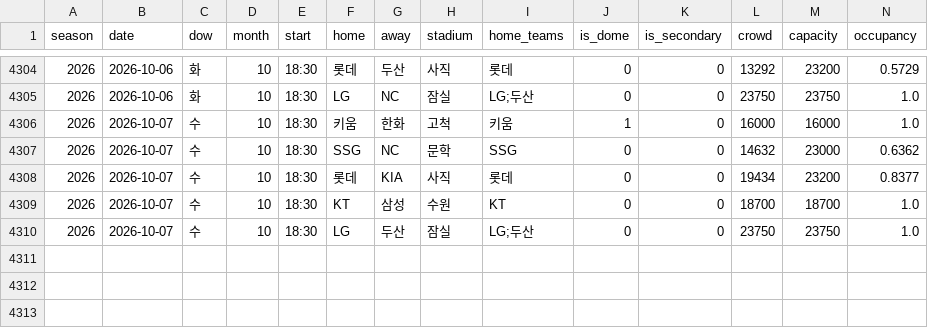
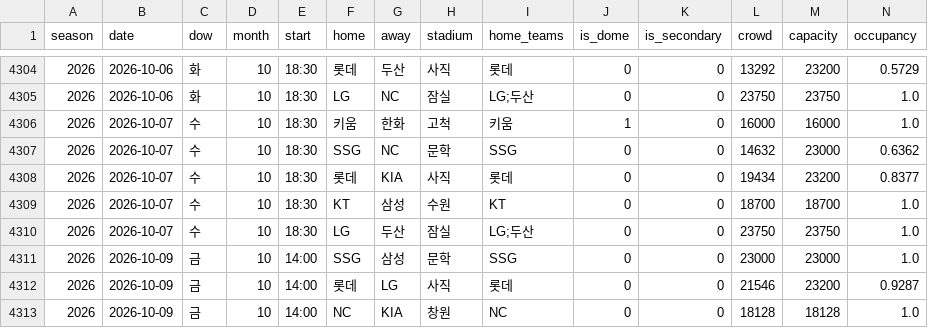
Before and after one commit to KENNYSOFT/kbo-crowd, a CSV file: data/dataset.csv, drawn as a sheet; only a part is shown, gaps mark what is left out; rows hold the shown columns only; the diff names each change by its address in the sheet, - before the commit and + after, or states it on an @@ line.

```diff
--- a/data/dataset.csv
+++ b/data/dataset.csv
+row 4311: 2026 | 2026-10-09 | 금 | 10 | 14:00 | SSG | 삼성 | 문학 | SSG | 0 | 0 | 23000 | 23000 | 1.0
+row 4312: 2026 | 2026-10-09 | 금 | 10 | 14:00 | 롯데 | LG | 사직 | 롯데 | 0 | 0 | 21546 | 23200 | 0.9287
+row 4313: 2026 | 2026-10-09 | 금 | 10 | 14:00 | NC | KIA | 창원 | NC | 0 | 0 | 18128 | 18128 | 1.0
```
Also changed, not shown: data/games.csv, data/schedule.csv, 2 other files.
